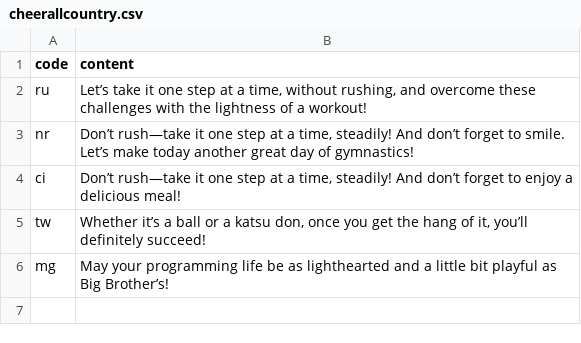
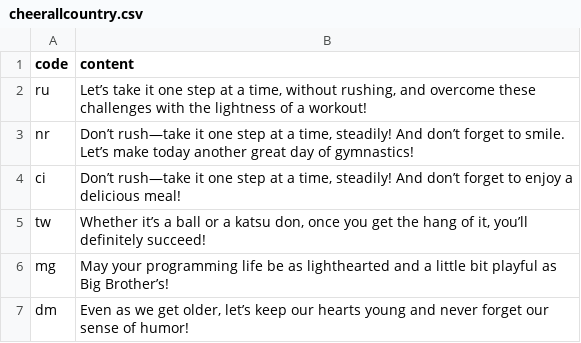
Before and after one commit to htvoffcial/htvoffcial, a CSV file: .github/content/cheerallcountry.csv, drawn as a sheet; the diff names each change by its address in the sheet, - before the commit and + after, or states it on an @@ line.

```diff
--- a/.github/content/cheerallcountry.csv
+++ b/.github/content/cheerallcountry.csv
+row 7: dm | Even as we get older, let’s keep our hearts young and never forget our sense of humor!
```
